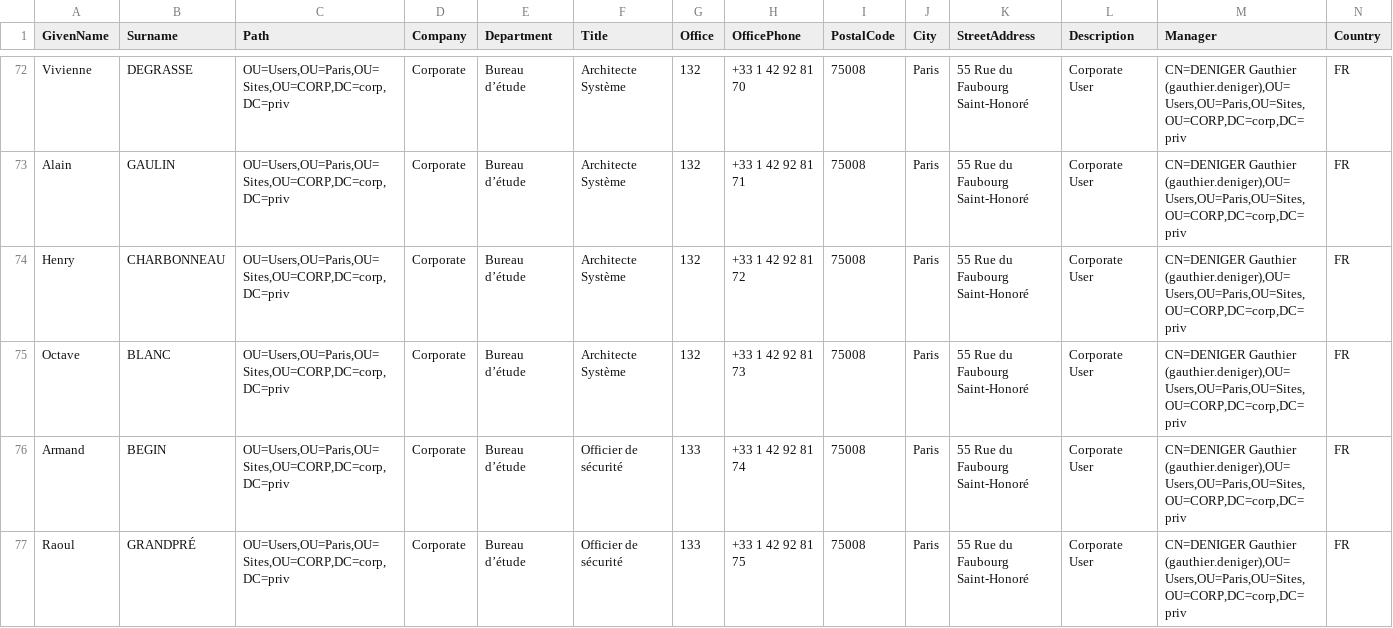
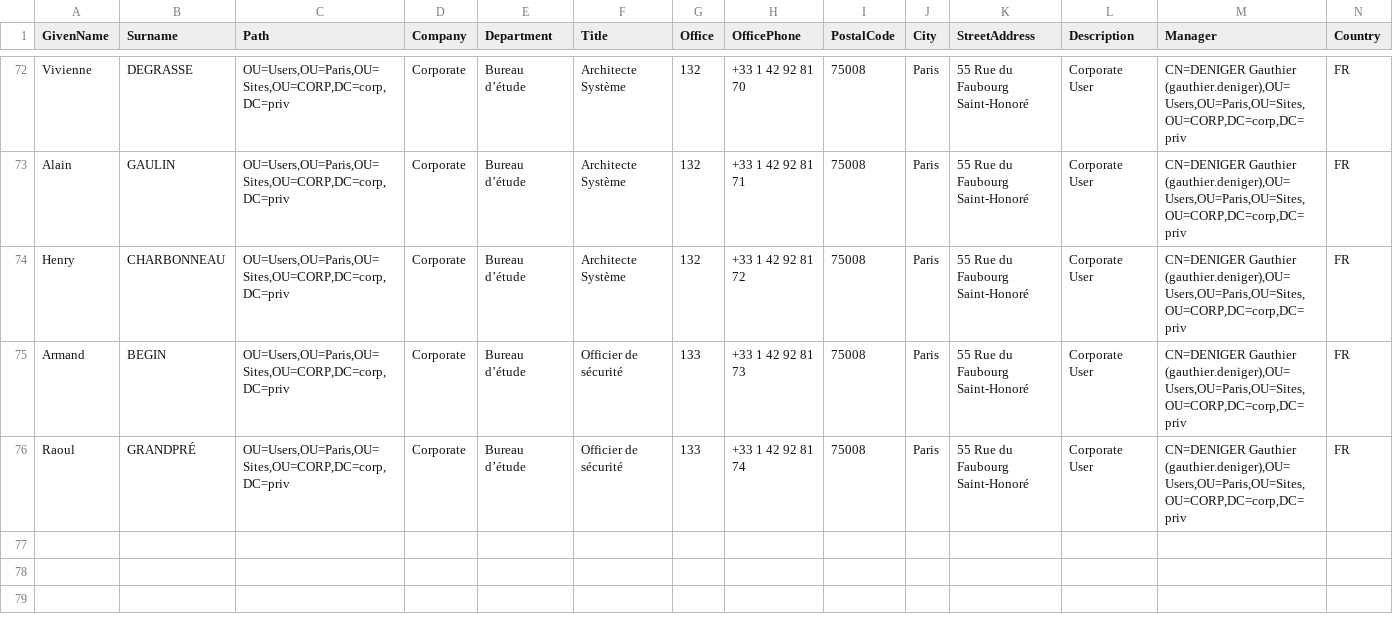
Before and after one commit to vlepineadm/FakeCompany, a CSV file: new_Users.csv, drawn as a sheet; only a part is shown, gaps mark what is left out.

```diff
--- a/new_Users.csv
+++ b/new_Users.csv
@@ -74,4 +74,3 @@ GivenName,Surname,Path,Company,Department,Title,Office,OfficePhone,PostalCode,Ci
 "Henry","CHARBONNEAU","OU=Users,OU=Paris,OU=Sites,OU=CORP,DC=corp,DC=priv","Corporate","Bureau d’étude","Architecte Système","132","+33 1 42 92 81 72","75008","Paris","55 Rue du Faubourg Saint-Honoré","Corporate User","CN=DENIGER Gauthier (gauthier.deniger),OU=Users,OU=Paris,OU=Sites,OU=CORP,DC=corp,DC=priv","FR"
-"Octave","BLANC","OU=Users,OU=Paris,OU=Sites,OU=CORP,DC=corp,DC=priv","Corporate","Bureau d’étude","Architecte Système","132","+33 1 42 92 81 73","75008","Paris","55 Rue du Faubourg Saint-Honoré","Corporate User","CN=DENIGER Gauthier (gauthier.deniger),OU=Users,OU=Paris,OU=Sites,OU=CORP,DC=corp,DC=priv","FR"
-"Armand","BEGIN","OU=Users,OU=Paris,OU=Sites,OU=CORP,DC=corp,DC=priv","Corporate","Bureau d’étude","Officier de sécurité","133","+33 1 42 92 81 74","75008","Paris","55 Rue du Faubourg Saint-Honoré","Corporate User","CN=DENIGER Gauthier (gauthier.deniger),OU=Users,OU=Paris,OU=Sites,OU=CORP,DC=corp,DC=priv","FR"
-"Raoul","GRANDPRÉ","OU=Users,OU=Paris,OU=Sites,OU=CORP,DC=corp,DC=priv","Corporate","Bureau d’étude","Officier de sécurité","133","+33 1 42 92 81 75","75008","Paris","55 Rue du Faubourg Saint-Honoré","Corporate User","CN=DENIGER Gauthier (gauthier.deniger),OU=Users,OU=Paris,OU=Sites,OU=CORP,DC=corp,DC=priv","FR"
+"Armand","BEGIN","OU=Users,OU=Paris,OU=Sites,OU=CORP,DC=corp,DC=priv","Corporate","Bureau d’étude","Officier de sécurité","133","+33 1 42 92 81 73","75008","Paris","55 Rue du Faubourg Saint-Honoré","Corporate User","CN=DENIGER Gauthier (gauthier.deniger),OU=Users,OU=Paris,OU=Sites,OU=CORP,DC=corp,DC=priv","FR"
+"Raoul","GRANDPRÉ","OU=Users,OU=Paris,OU=Sites,OU=CORP,DC=corp,DC=priv","Corporate","Bureau d’étude","Officier de sécurité","133","+33 1 42 92 81 74","75008","Paris","55 Rue du Faubourg Saint-Honoré","Corporate User","CN=DENIGER Gauthier (gauthier.deniger),OU=Users,OU=Paris,OU=Sites,OU=CORP,DC=corp,DC=priv","FR"
```
Also changed, not shown: new_OU.csv, 5 other files.
